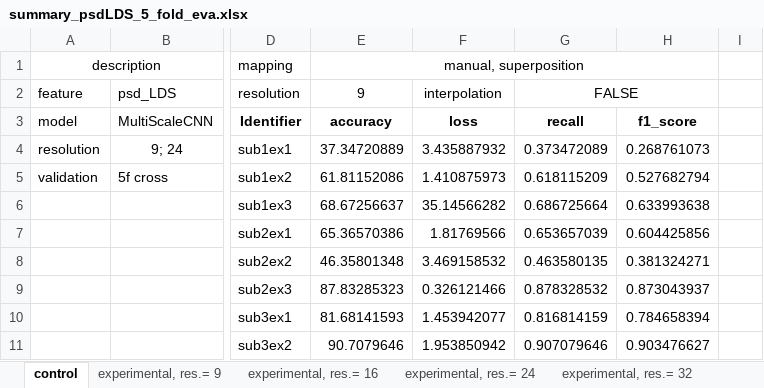
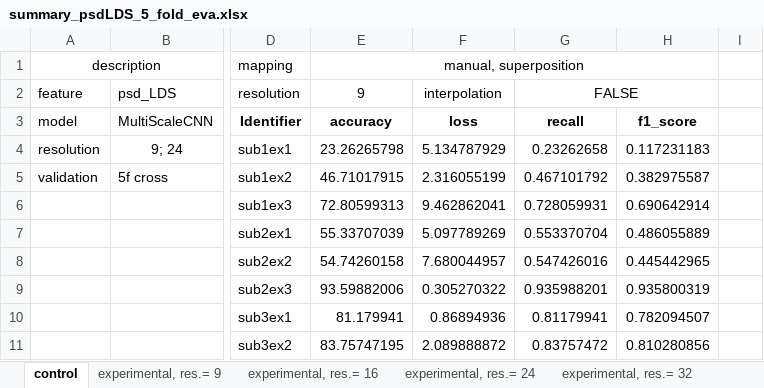
Before and after one commit to Malcolm-XY/channelmatrix_2d, an Excel workbook: Results/summary_psdLDS_5_fold_eva.xlsx, sheet control, drawn as a sheet; only a part is shown, gaps mark what is left out; values as stored, in another font and other column widths than the file's, no borders; the diff covers the shown part only; the diff names each change by its address in the sheet, - before the commit and + after, or states it on an @@ line.

```diff
--- a/Results/summary_psdLDS_5_fold_eva.xlsx (sheet control)
+++ b/Results/summary_psdLDS_5_fold_eva.xlsx (sheet control)
-E4: 37.34720889
+E4: 23.26265798
-F4: 3.435887932
+F4: 5.134787929
-G4: 0.373472089
+G4: 0.23262658
-H4: 0.268761073
+H4: 0.117231183
-E5: 61.81152086
+E5: 46.71017915
-F5: 1.410875973
+F5: 2.316055199
-G5: 0.618115209
+G5: 0.467101792
-H5: 0.527682794
+H5: 0.382975587
-E6: 68.67256637
+E6: 72.80599313
-F6: 35.14566282
+F6: 9.462862041
-G6: 0.686725664
+G6: 0.728059931
-H6: 0.633993638
+H6: 0.690642914
-E7: 65.36570386
+E7: 55.33707039
-F7: 1.81769566
+F7: 5.097789269
-G7: 0.653657039
+G7: 0.553370704
-H7: 0.604425856
+H7: 0.486055889
-E8: 46.35801348
+E8: 54.74260158
-F8: 3.469158532
+F8: 7.680044957
-G8: 0.463580135
+G8: 0.547426016
-H8: 0.381324271
+H8: 0.445442965
-E9: 87.83285323
+E9: 93.59882006
-F9: 0.326121466
+F9: 0.305270322
-G9: 0.878328532
+G9: 0.935988201
-H9: 0.873043937
+H9: 0.935800319
-E10: 81.68141593
+E10: 81.179941
-F10: 1.453942077
+F10: 0.86894936
-G10: 0.816814159
+G10: 0.81179941
-H10: 0.784658394
+H10: 0.782094507
-E11: 90.7079646
+E11: 83.75747195
-F11: 1.953850942
+F11: 2.089888872
-G11: 0.907079646
+G11: 0.83757472
-H11: 0.903476627
+H11: 0.810280856
```
Also changed, not shown: 330 edited cells elsewhere in this sheet, sheet experimental, res.= 64, sheet experimental, res.= 16, sheet experimental, res.= 9, sheet experimental, res.= 32, sheet experimental, res.= 24, Results/summary_deLDS_5_fold_eva.xlsx, Results/summary_de_5_fold_eva.xlsx.
